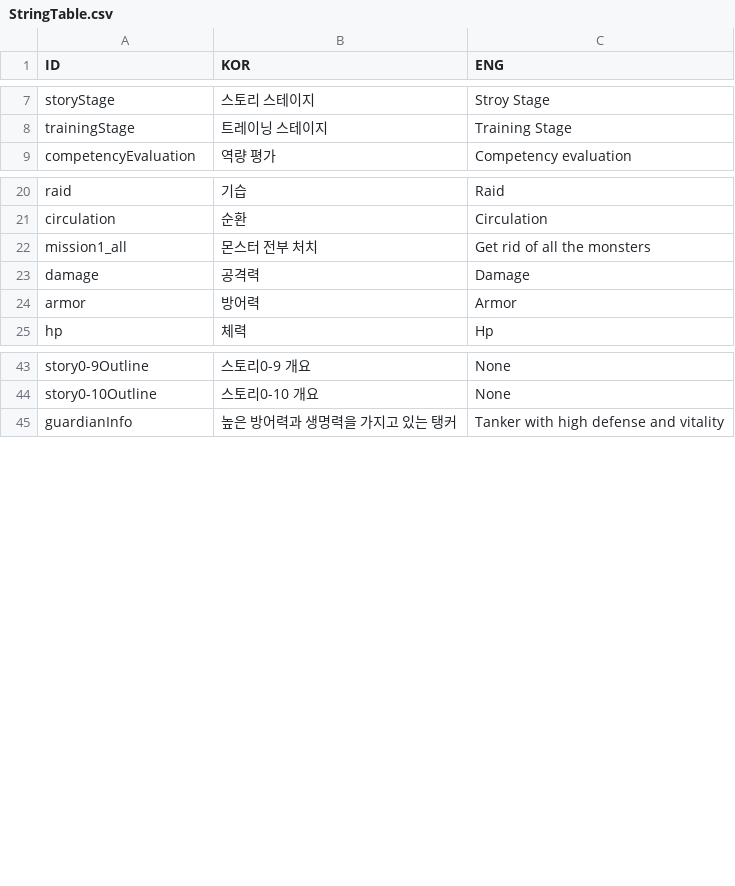
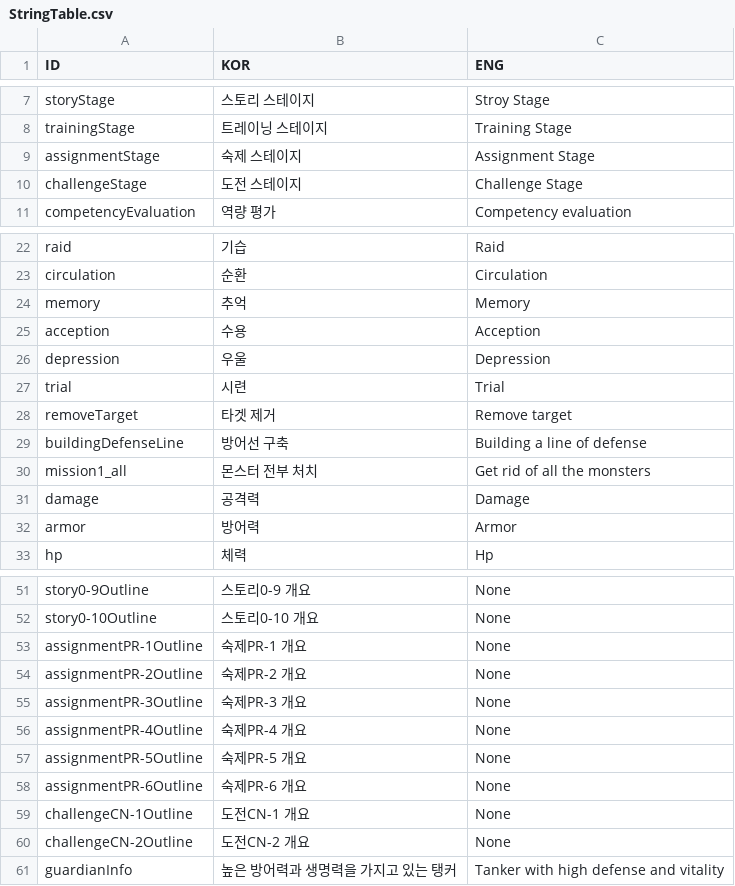
Before and after one commit to rockdo4/UNITY_ProjectMEKA, a CSV file: UNITY_ProjectMEKA/Assets/Resources/Table/StringTable.csv, drawn as a sheet; only a part is shown, gaps mark what is left out; the diff names each change by its address in the sheet, - before the commit and + after, or states it on an @@ line.

Commit message:
<StageTable, StringTable> - 숙제, 도전 스테이지 추가(임의값)
<BaseStage>
- 베이스 스테이지 세팅값 재적용

```diff
--- a/UNITY_ProjectMEKA/Assets/Resources/Table/StringTable.csv
+++ b/UNITY_ProjectMEKA/Assets/Resources/Table/StringTable.csv
+row 9: assignmentStage | 숙제 스테이지 | Assignment Stage
+row 10: challengeStage | 도전 스테이지 | Challenge Stage
+row 24: memory | 추억 | Memory
+row 25: acception | 수용 | Acception
+row 26: depression | 우울 | Depression
+row 27: trial | 시련 | Trial
+row 28: removeTarget | 타겟 제거 | Remove target
+row 29: buildingDefenseLine | 방어선 구축 | Building a line of defense
+row 53: assignmentPR-1Outline | 숙제PR-1 개요 | None
+row 54: assignmentPR-2Outline | 숙제PR-2 개요 | None
+row 55: assignmentPR-3Outline | 숙제PR-3 개요 | None
+row 56: assignmentPR-4Outline | 숙제PR-4 개요 | None
+row 57: assignmentPR-5Outline | 숙제PR-5 개요 | None
+row 58: assignmentPR-6Outline | 숙제PR-6 개요 | None
+row 59: challengeCN-1Outline | 도전CN-1 개요 | None
+row 60: challengeCN-2Outline | 도전CN-2 개요 | None
```
Also changed, not shown: UNITY_ProjectMEKA/Assets/Resources/Table/StageTable.csv, 1 other file.
